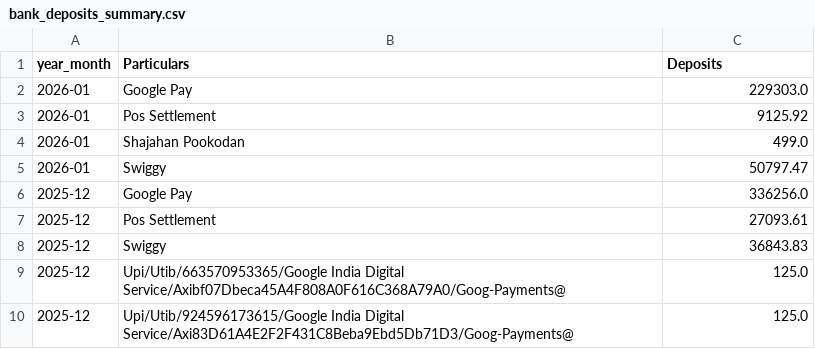
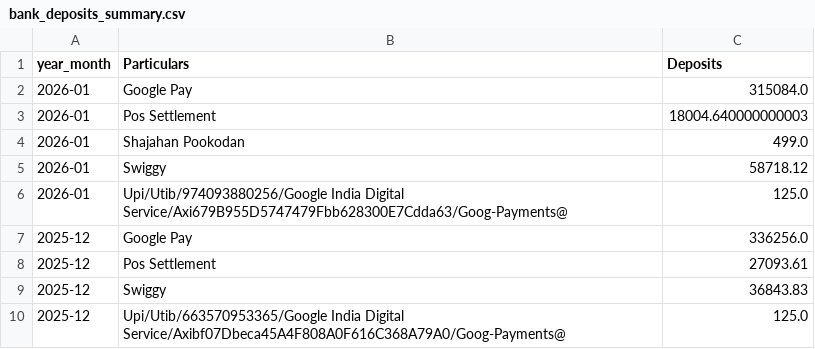
Before and after one commit to arjunotp/Dashboard, a CSV file: bank_deposits_summary.csv, drawn as a sheet; only a part is shown; the shorter side is filled out with more unchanged rows.

Commit message:
Upload CSV bank_deposits_summary.csv

```diff
--- a/bank_deposits_summary.csv
+++ b/bank_deposits_summary.csv
@@ -1,6 +1,7 @@
 year_month,Particulars,Deposits
-2026-01,Google Pay,229303.0
-2026-01,Pos Settlement,9125.92
+2026-01,Google Pay,315084.0
+2026-01,Pos Settlement,18004.640000000003
 2026-01,Shajahan Pookodan,499.0
-2026-01,Swiggy,50797.47
+2026-01,Swiggy,58718.12
+2026-01,Upi/Utib/974093880256/Google India Digital Service/Axi679B955D5747479Fbb628300E7Cdda63/Goog-Payments@,125.0
 2025-12,Google Pay,336256.0
```
